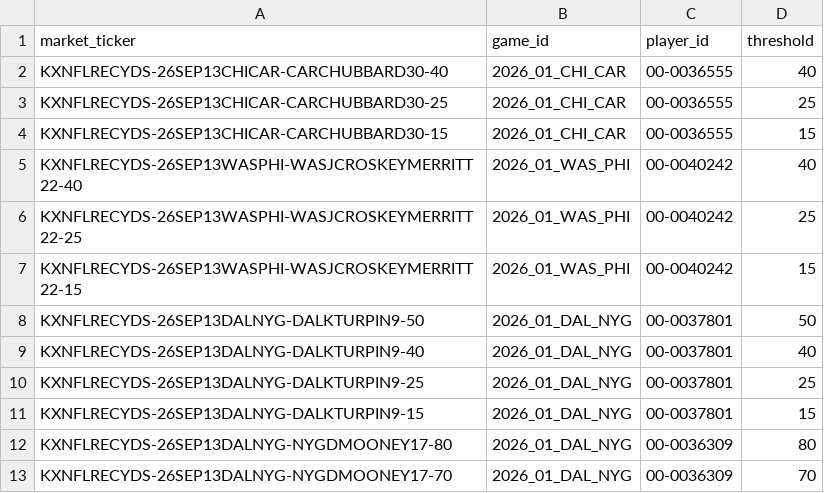
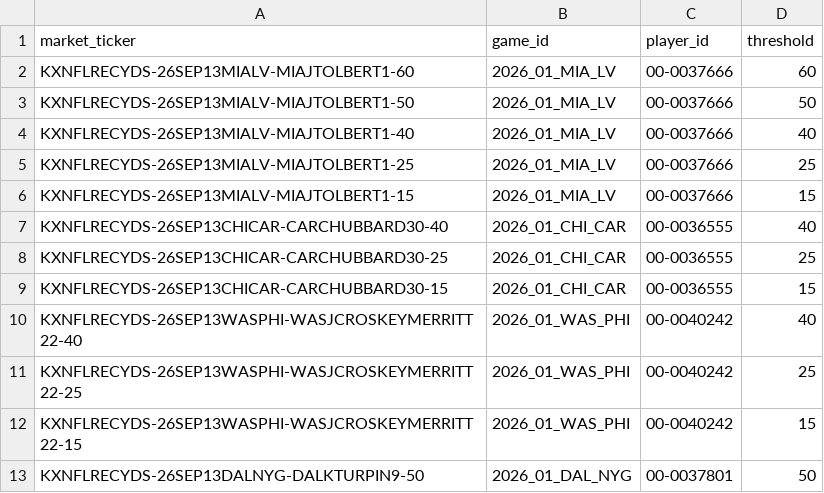
Before and after one commit to SaintSteven/Kalshi-trading-backend, a CSV file: research/nfl_prospective_paper_v001/data/receiving_market_mapping.csv, drawn as a sheet; only a part is shown; the shorter side is filled out with more unchanged rows; the diff names each change by its address in the sheet, - before the commit and + after, or states it on an @@ line.

```diff
--- a/research/nfl_prospective_paper_v001/data/receiving_market_mapping.csv
+++ b/research/nfl_prospective_paper_v001/data/receiving_market_mapping.csv
+row 2: KXNFLRECYDS-26SEP13MIALV-MIAJTOLBERT1-60 | 2026_01_MIA_LV | 00-0037666 | 60
+row 3: KXNFLRECYDS-26SEP13MIALV-MIAJTOLBERT1-50 | 2026_01_MIA_LV | 00-0037666 | 50
+row 4: KXNFLRECYDS-26SEP13MIALV-MIAJTOLBERT1-40 | 2026_01_MIA_LV | 00-0037666 | 40
+row 5: KXNFLRECYDS-26SEP13MIALV-MIAJTOLBERT1-25 | 2026_01_MIA_LV | 00-0037666 | 25
+row 6: KXNFLRECYDS-26SEP13MIALV-MIAJTOLBERT1-15 | 2026_01_MIA_LV | 00-0037666 | 15
```
Also changed, not shown: research/nfl_prospective_paper_v001/data/collector_health.csv, research/nfl_prospective_paper_v001/data/current_markets.csv, 7 other files.
